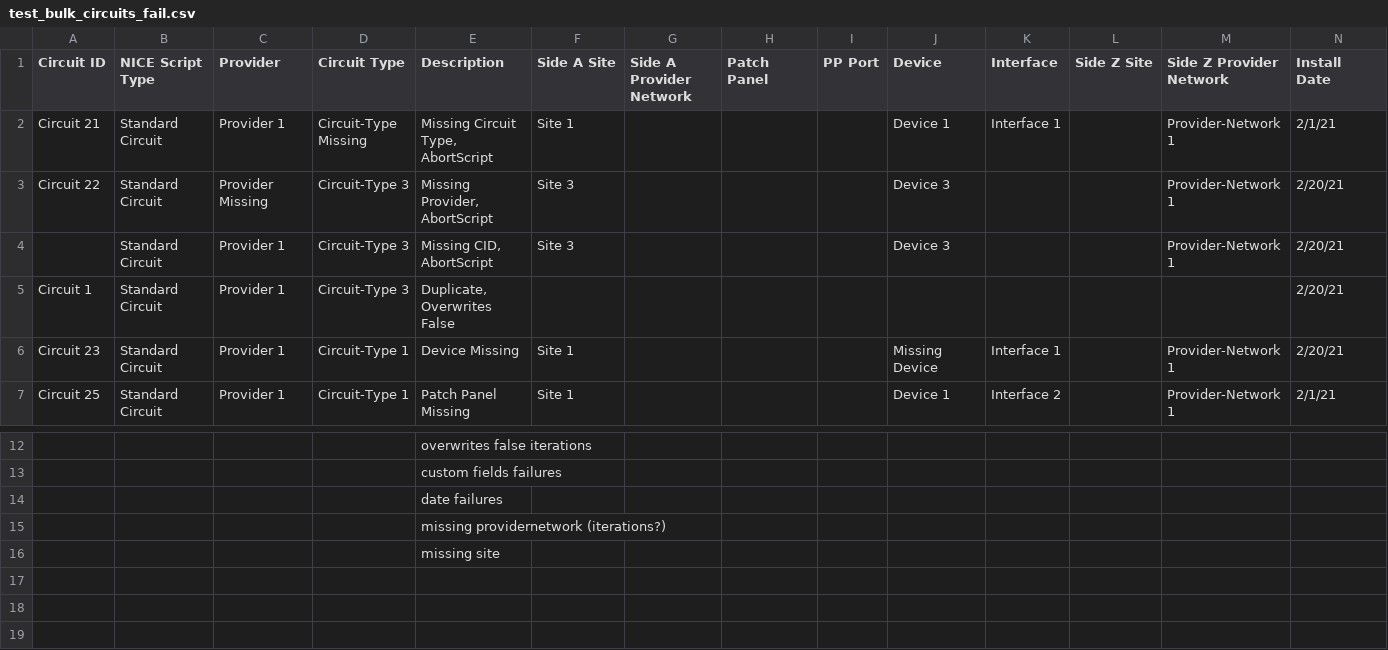
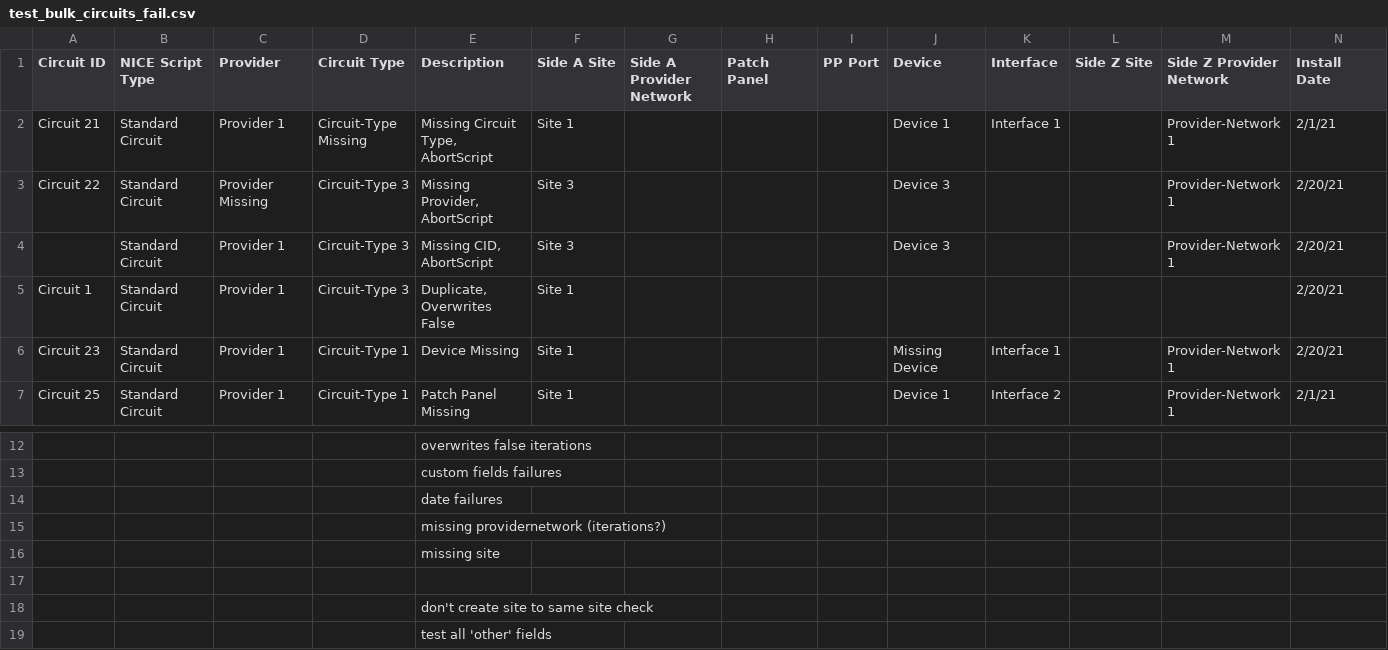
Before and after one commit to nopg/netbox_custom_scripts, a CSV file: test_csvs/test_bulk_circuits_fail.csv, drawn as a sheet; only a part is shown, gaps mark what is left out; rows hold the shown columns only; the diff names each change by its address in the sheet, - before the commit and + after, or states it on an @@ line.

```diff
--- a/test_csvs/test_bulk_circuits_fail.csv
+++ b/test_csvs/test_bulk_circuits_fail.csv
-F5 (Side A Site): (empty)
+F5 (Side A Site): Site 1
+row 17: (empty)
+row 18:  |  |  |  | don't create site to same site check
+row 19:  |  |  |  | test all 'other' fields
```
Also changed, not shown: 4 other files.
